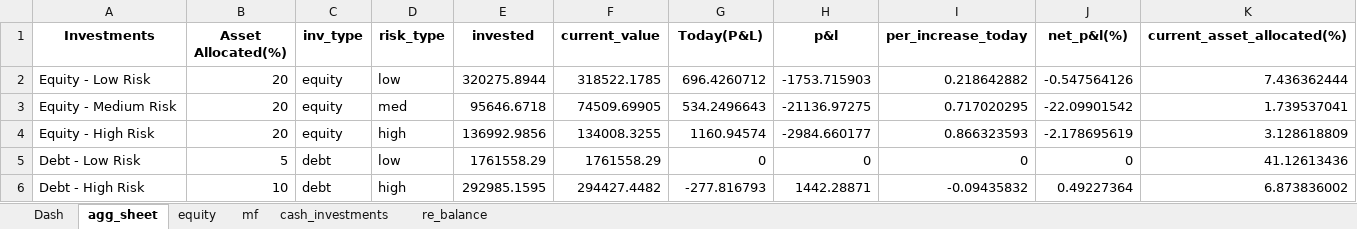
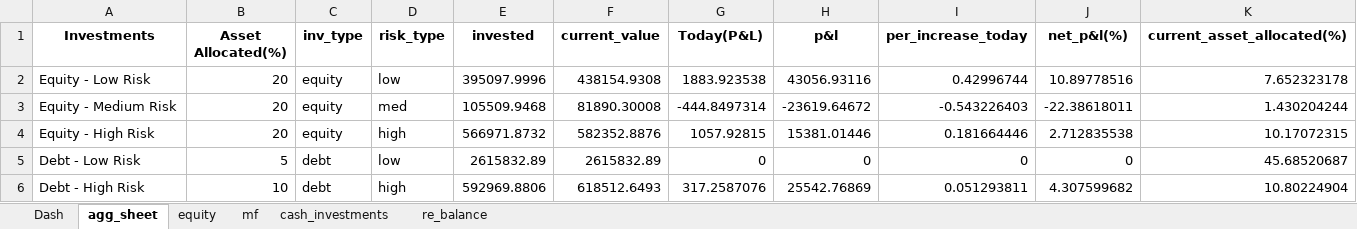
Before and after one commit to ml-nest/passion_projects, an Excel workbook: Holdings_Automation/final.xlsx, sheet agg_sheet, drawn as a sheet; only a part is shown; values as stored, in another font and other column widths than the file's, no borders; the diff covers the shown part only; the diff names each change by its address in the sheet, - before the commit and + after, or states it on an @@ line.

```diff
--- a/Holdings_Automation/final.xlsx (sheet agg_sheet)
+++ b/Holdings_Automation/final.xlsx (sheet agg_sheet)
-E2 (invested): 320275.8944
+E2 (invested): 395097.9996
-F2 (current_value): 318522.1785
+F2 (current_value): 438154.9308
-G2 (Today(P&L)): 696.4260712
+G2 (Today(P&L)): 1883.923538
-H2 (p&l): -1753.715903
+H2 (p&l): 43056.93116
-I2 (per_increase_today): 0.218642882
+I2 (per_increase_today): 0.42996744
-J2 (net_p&l(%)): -0.547564126
+J2 (net_p&l(%)): 10.89778516
-K2 (current_asset_allocated(%)): 7.436362444
+K2 (current_asset_allocated(%)): 7.652323178
-E3 (invested): 95646.6718
+E3 (invested): 105509.9468
-F3 (current_value): 74509.69905
+F3 (current_value): 81890.30008
-G3 (Today(P&L)): 534.2496643
+G3 (Today(P&L)): -444.8497314
-H3 (p&l): -21136.97275
+H3 (p&l): -23619.64672
-I3 (per_increase_today): 0.717020295
+I3 (per_increase_today): -0.543226403
-J3 (net_p&l(%)): -22.09901542
+J3 (net_p&l(%)): -22.38618011
-K3 (current_asset_allocated(%)): 1.739537041
+K3 (current_asset_allocated(%)): 1.430204244
-E4 (invested): 136992.9856
+E4 (invested): 566971.8732
-F4 (current_value): 134008.3255
+F4 (current_value): 582352.8876
-G4 (Today(P&L)): 1160.94574
+G4 (Today(P&L)): 1057.92815
-H4 (p&l): -2984.660177
+H4 (p&l): 15381.01446
-I4 (per_increase_today): 0.866323593
+I4 (per_increase_today): 0.181664446
-J4 (net_p&l(%)): -2.178695619
+J4 (net_p&l(%)): 2.712835538
-K4 (current_asset_allocated(%)): 3.128618809
+K4 (current_asset_allocated(%)): 10.17072315
-E5 (invested): 1761558.29
+E5 (invested): 2615832.89
-F5 (current_value): 1761558.29
+F5 (current_value): 2615832.89
-K5 (current_asset_allocated(%)): 41.12613436
+K5 (current_asset_allocated(%)): 45.68520687
-E6 (invested): 292985.1595
+E6 (invested): 592969.8806
-F6 (current_value): 294427.4482
+F6 (current_value): 618512.6493
-G6 (Today(P&L)): -277.816793
+G6 (Today(P&L)): 317.2587076
-H6 (p&l): 1442.28871
+H6 (p&l): 25542.76869
-I6 (per_increase_today): -0.09435832
+I6 (per_increase_today): 0.051293811
-J6 (net_p&l(%)): 0.49227364
+J6 (net_p&l(%)): 4.307599682
-K6 (current_asset_allocated(%)): 6.873836002
+K6 (current_asset_allocated(%)): 10.80224904
```
Also changed, not shown: 27 edited cells elsewhere in this sheet, sheet equity, sheet re_balance, sheet mf, sheet cash_investments, 1 other file.
